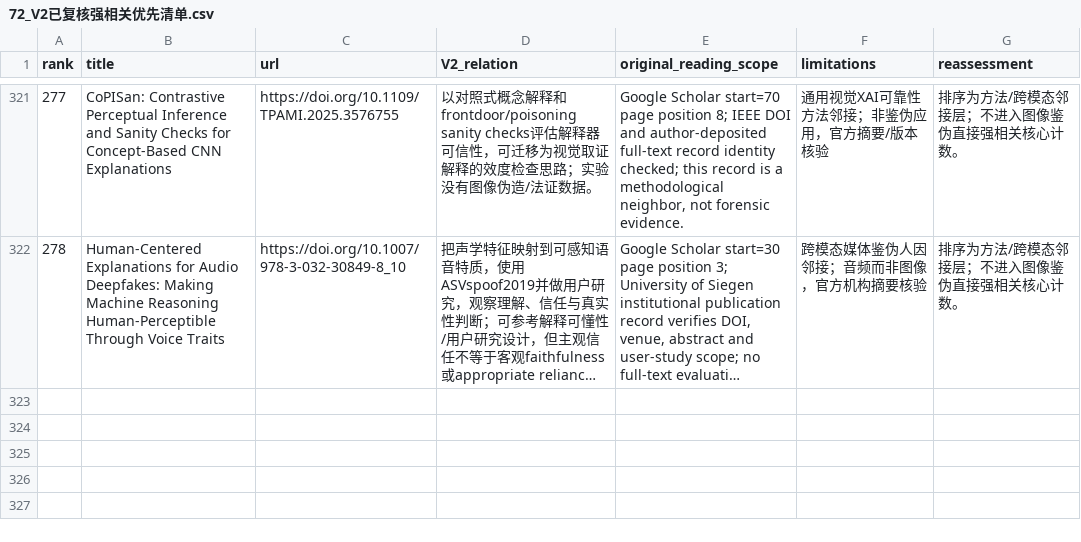
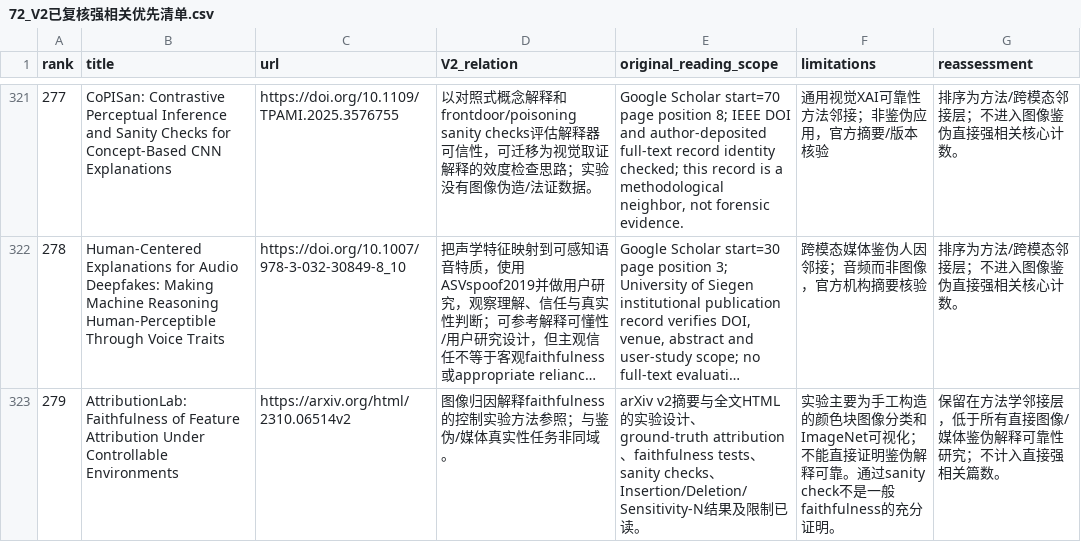
Before and after one commit to brodyZhao/my-research-project, a CSV file: outputs/图像鉴伪解释可靠性_重检_2026-10-05/72_V2已复核强相关优先清单.csv, drawn as a sheet; only a part is shown, gaps mark what is left out; long unchanged cells end in …; the diff names each change by its address in the sheet, - before the commit and + after, or states it on an @@ line.

```diff
--- a/outputs/图像鉴伪解释可靠性_重检_2026-10-05/72_V2已复核强相关优先清单.csv
+++ b/outputs/图像鉴伪解释可靠性_重检_2026-10-05/72_V2已复核强相关优先清单.csv
+row 323: 279 | AttributionLab: Faithfulness of Feature Attribution Under Controllable Environments | https://arxiv.org/html/2310.06514v2 | 图像归因解释faithfulness的控制实验方法参照；与鉴伪/媒体真实性任务非同域。 | arXiv v2摘要与全文HTML的实验设计、ground-truth attribution、faithfulness tests、sanity checks、Insertion/Deletion/Sensitivity-N结果及限制已读。 | 实验主要为手工构造的颜色块图像分类和ImageNet可视化；不能直接证明鉴伪解释可靠。通过sanity check不是一般faithfulness的充分证明。 | 保留在方法学邻接层，低于所有直接图像/媒体鉴伪解释可靠性研究；不计入直接强相关篇数。
```
Also changed, not shown: outputs/图像鉴伪解释可靠性_重检_2026-10-05/112_本次阶段包_SHA256清单.csv, outputs/图像鉴伪解释可靠性_重检_2026-10-05/172_强相关核心及邻接论文原文解释可靠性效度核读.csv, 6 other files.
